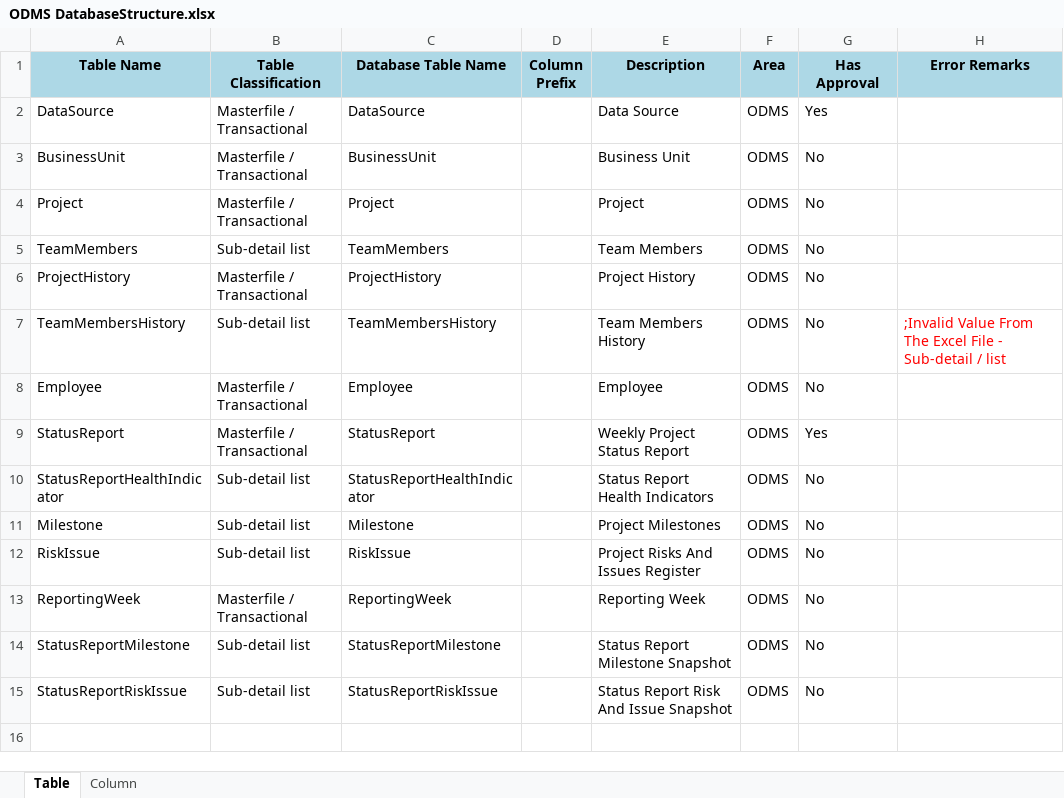
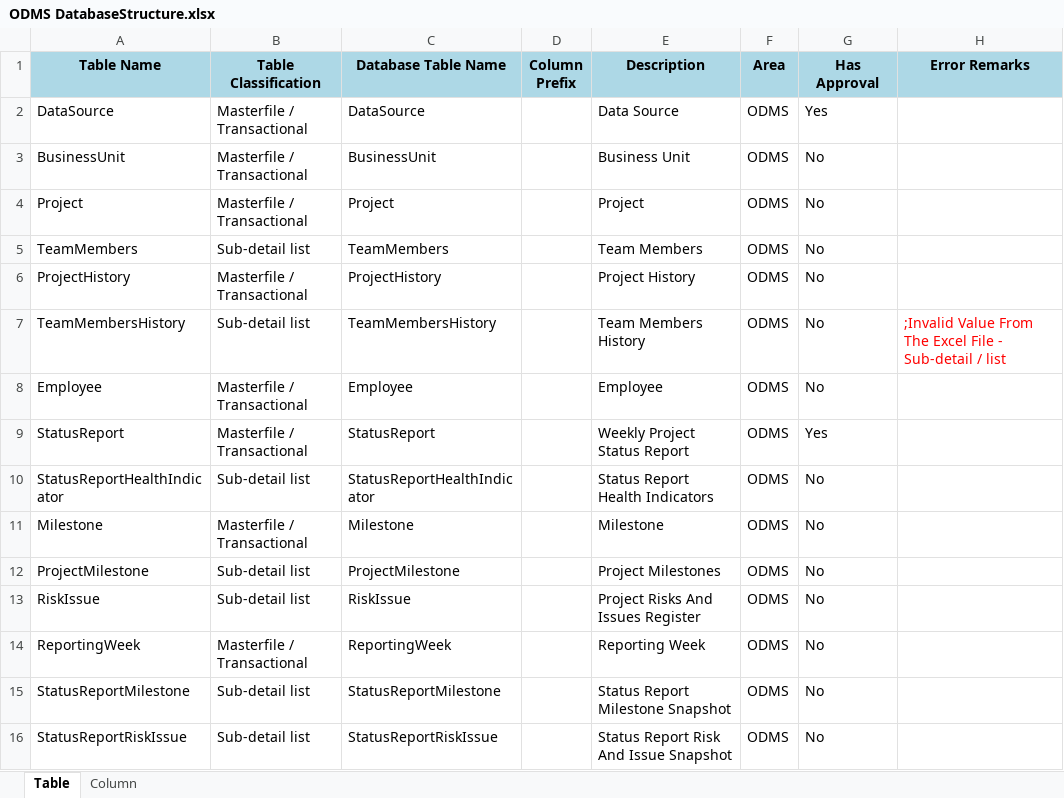
Before and after one commit to supersamamor/ODMS, an Excel workbook: Documents/ODMS DatabaseStructure.xlsx, sheet Table, drawn as a sheet; values as stored, in another font and other column widths than the file's, no borders; the diff names each change by its address in the sheet, - before the commit and + after, or states it on an @@ line.

```diff
--- a/Documents/ODMS DatabaseStructure.xlsx (sheet Table)
+++ b/Documents/ODMS DatabaseStructure.xlsx (sheet Table)
-B11 (Table Classification): Sub-detail list
+B11 (Table Classification): Masterfile / Transactional
-E11 (Description): Project Milestones
+E11 (Description): Milestone
+row 12: ProjectMilestone | Sub-detail list | ProjectMilestone |  | Project Milestones | ODMS | No
```
Also changed, not shown: sheet Column, 1 other file.
